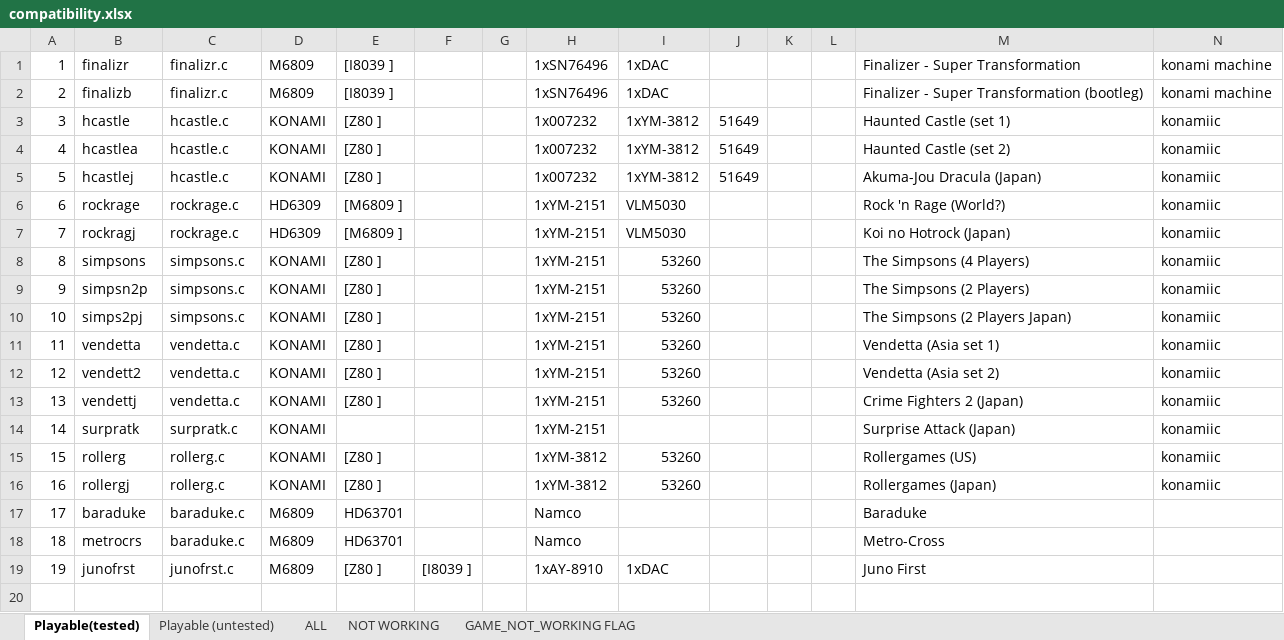
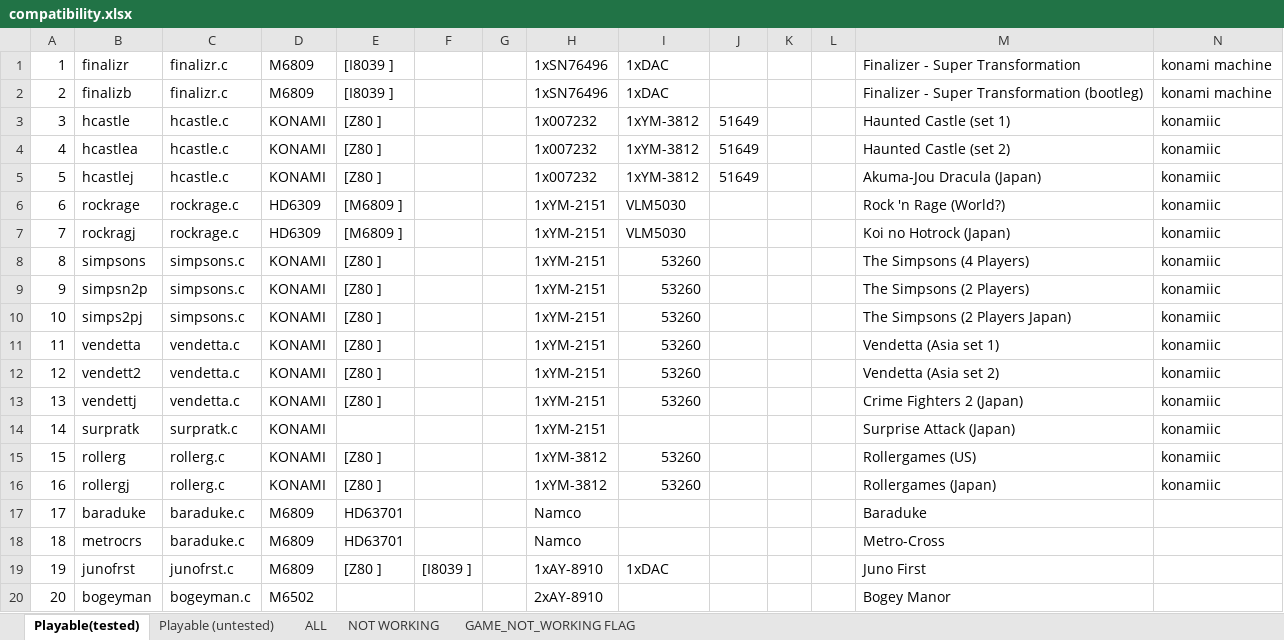
Before and after one commit to georgemoralis/arcadeflex, an Excel workbook: 0.36/compatibility.xlsx, sheet Playable(tested), drawn as a sheet; only a part is shown; values as stored, in another font and other column widths than the file's, no borders; rows hold the shown columns only; the diff names each change by its address in the sheet, - before the commit and + after, or states it on an @@ line.

Commit message:
036 : m6502 cpu and bogeyman driver

```diff
--- a/0.36/compatibility.xlsx (sheet Playable(tested))
+++ b/0.36/compatibility.xlsx (sheet Playable(tested))
+row 20: 20 | bogeyman | bogeyman.c | M6502 |  |  |  | 2xAY-8910 |  |  |  |  | Bogey Manor
```
Also changed, not shown: sheet ALL, sheet Playable (untested), 10 other files.
